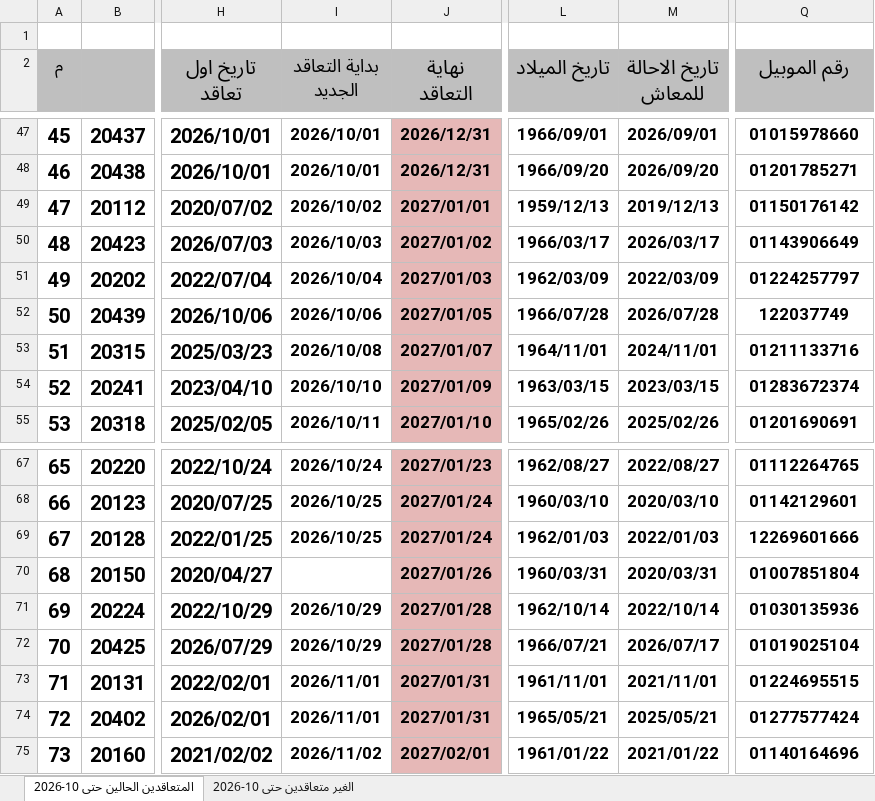
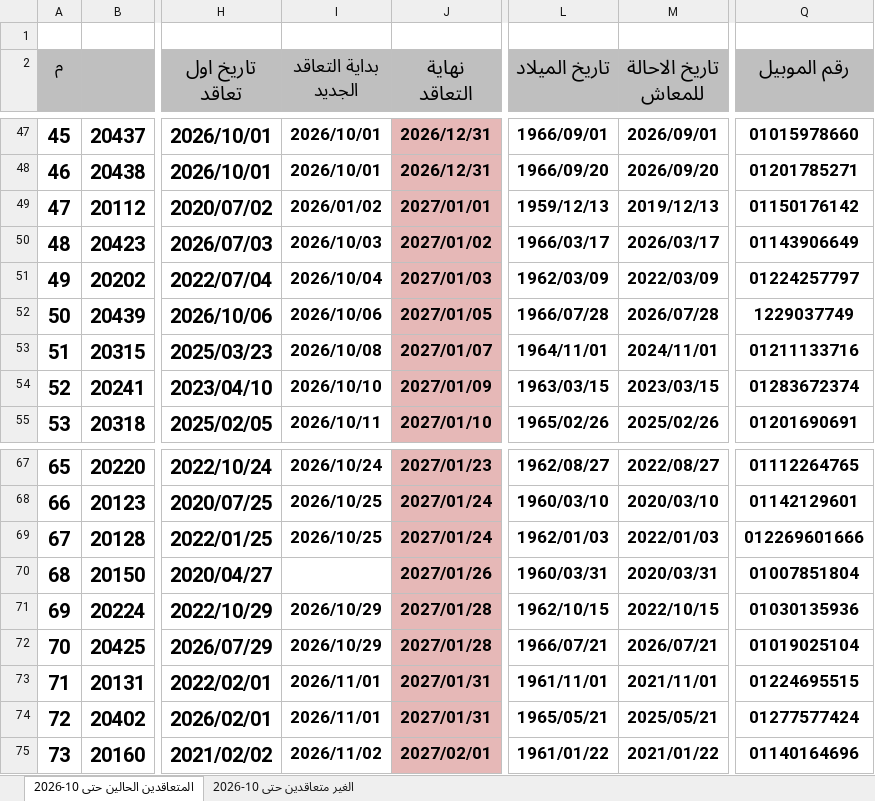
Before and after one commit to alisaeed9x/Metro, an Excel workbook: metro-contact.xlsx, sheet المتعاقدين الحالين حتى 10-2026, drawn as a sheet; only a part is shown, gaps mark what is left out; values as stored, in another font and other column widths than the file's, no borders; the diff covers the shown part only; the diff names each change by its address in the sheet, - before the commit and + after, or states it on an @@ line.

```diff
--- a/metro-contact.xlsx (sheet المتعاقدين الحالين حتى 10-2026)
+++ b/metro-contact.xlsx (sheet المتعاقدين الحالين حتى 10-2026)
-I49 (بداية التعاقد الجديد): 2026/10/02
+I49 (بداية التعاقد الجديد): 2026/01/02
-Q52 (رقم الموبيل): 122037749
+Q52 (رقم الموبيل): 1229037749
-Q69 (رقم الموبيل): 12269601666
+Q69 (رقم الموبيل): 012269601666
-L71 (تاريخ الميلاد): 1962/10/14
+L71 (تاريخ الميلاد): 1962/10/15
-M71 (تاريخ الاحالة للمعاش): 2022/10/14
+M71 (تاريخ الاحالة للمعاش): 2022/10/15
-M72 (تاريخ الاحالة للمعاش): 2026/07/17
+M72 (تاريخ الاحالة للمعاش): 2026/07/21
```
Also changed, not shown: 38 edited cells elsewhere in this sheet, sheet الغير متعاقدين حتى 10-2026.
